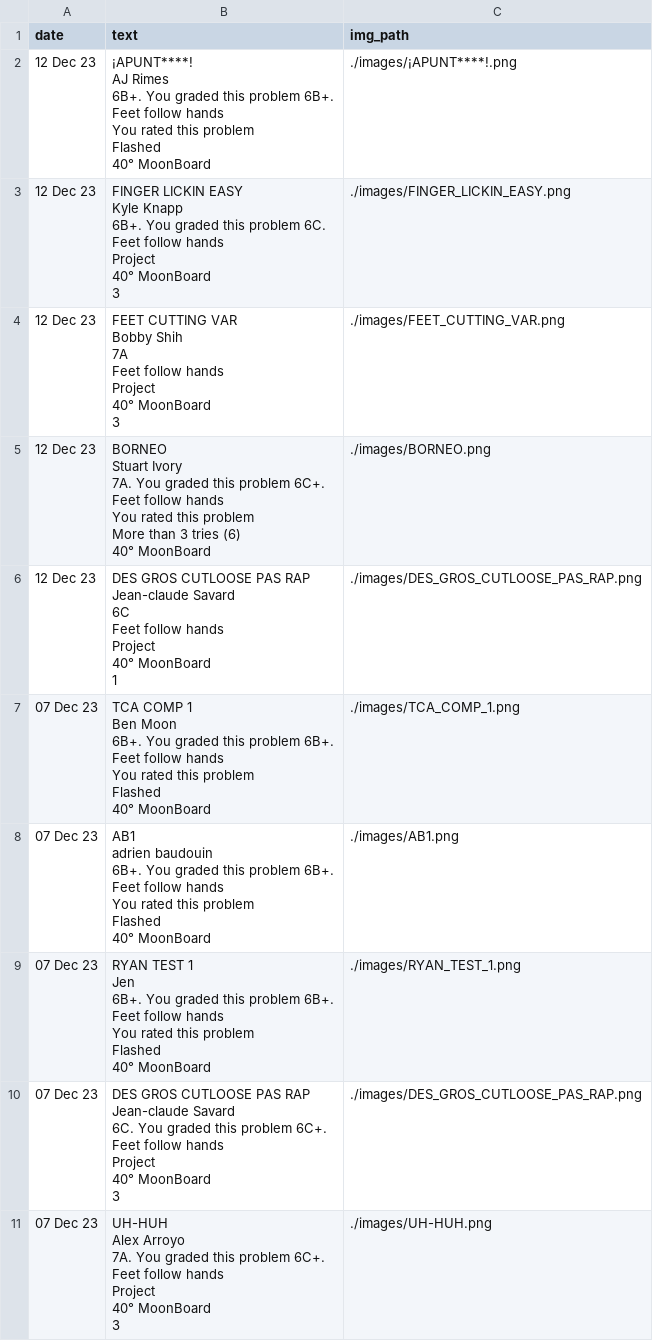
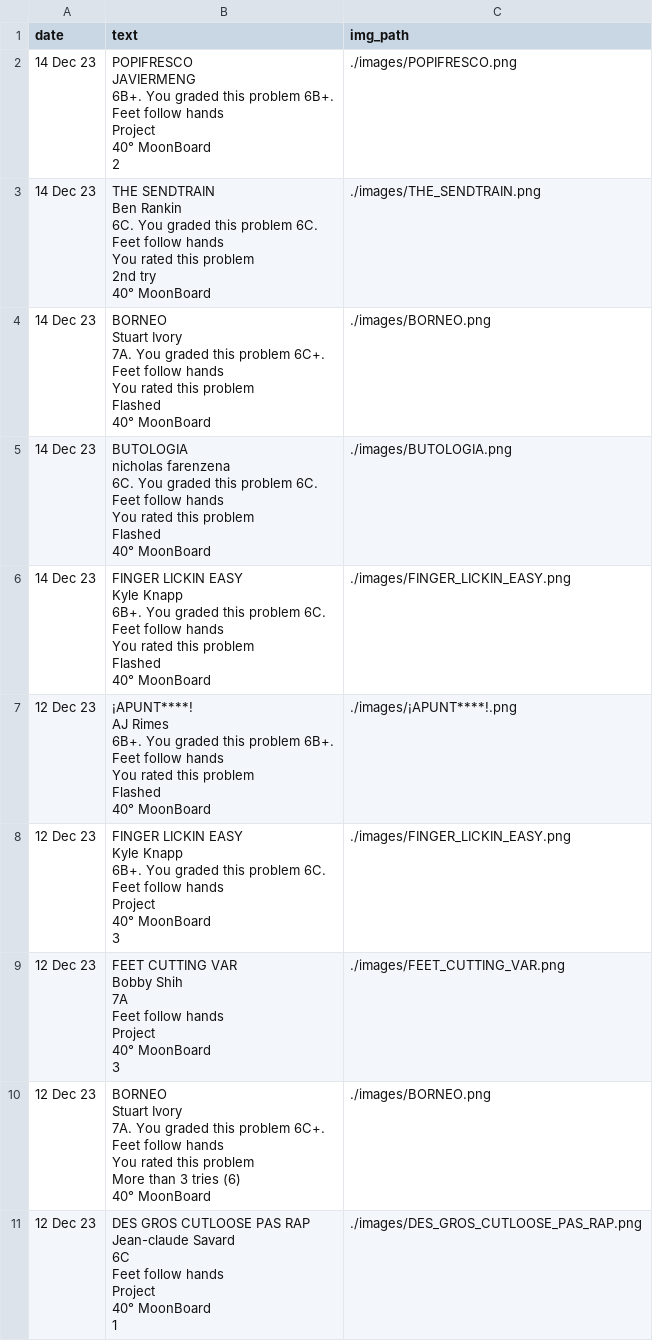
Before and after one commit to mwcoleman/moonscraper, a CSV file: full_data_231213.csv, drawn as a sheet; only a part is shown; the shorter side is filled out with more unchanged rows; ↵ is a line break in a cell; the diff names each change by its address in the sheet, - before the commit and + after, or states it on an @@ line.

```diff
--- a/full_data_231213.csv
+++ b/full_data_231213.csv
+row 2: 14 Dec 23 | POPIFRESCO ↵ JAVIERMENG ↵ 6B+. You graded this problem 6B+. ↵ Feet follow hands ↵ Project ↵ 40° MoonBoard ↵ 2 | ./images/POPIFRESCO.png
+row 3: 14 Dec 23 | THE SENDTRAIN ↵ Ben Rankin ↵ 6C. You graded this problem 6C. ↵ Feet follow hands ↵ You rated this problem ↵ 2nd try ↵ 40° MoonBoard | ./images/THE_SENDTRAIN.png
+row 4: 14 Dec 23 | BORNEO ↵ Stuart Ivory ↵ 7A. You graded this problem 6C+. ↵ Feet follow hands ↵ You rated this problem ↵ Flashed ↵ 40° MoonBoard | ./images/BORNEO.png
+row 5: 14 Dec 23 | BUTOLOGIA ↵ nicholas farenzena ↵ 6C. You graded this problem 6C. ↵ Feet follow hands ↵ You rated this problem ↵ Flashed ↵ 40° MoonBoard | ./images/BUTOLOGIA.png
+row 6: 14 Dec 23 | FINGER LICKIN EASY ↵ Kyle Knapp ↵ 6B+. You graded this problem 6C. ↵ Feet follow hands ↵ You rated this problem ↵ Flashed ↵ 40° MoonBoard | ./images/FINGER_LICKIN_EASY.png
```
Also changed, not shown: 11 other files.
